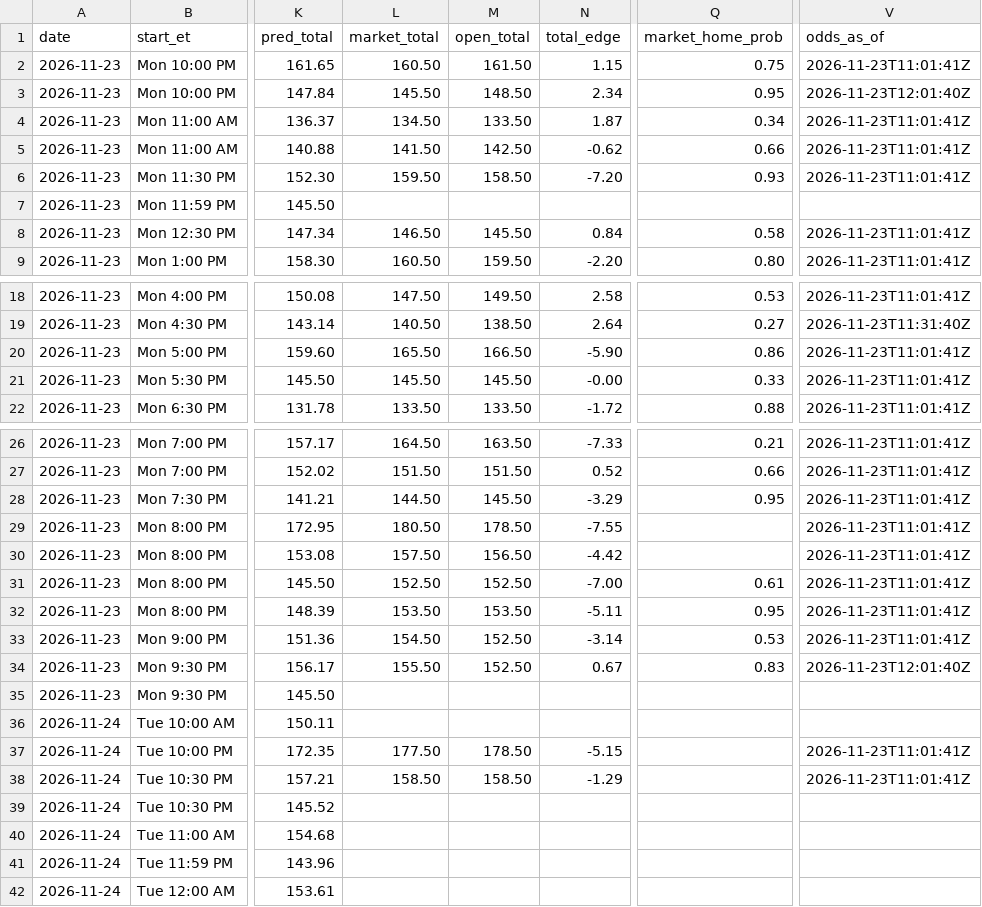
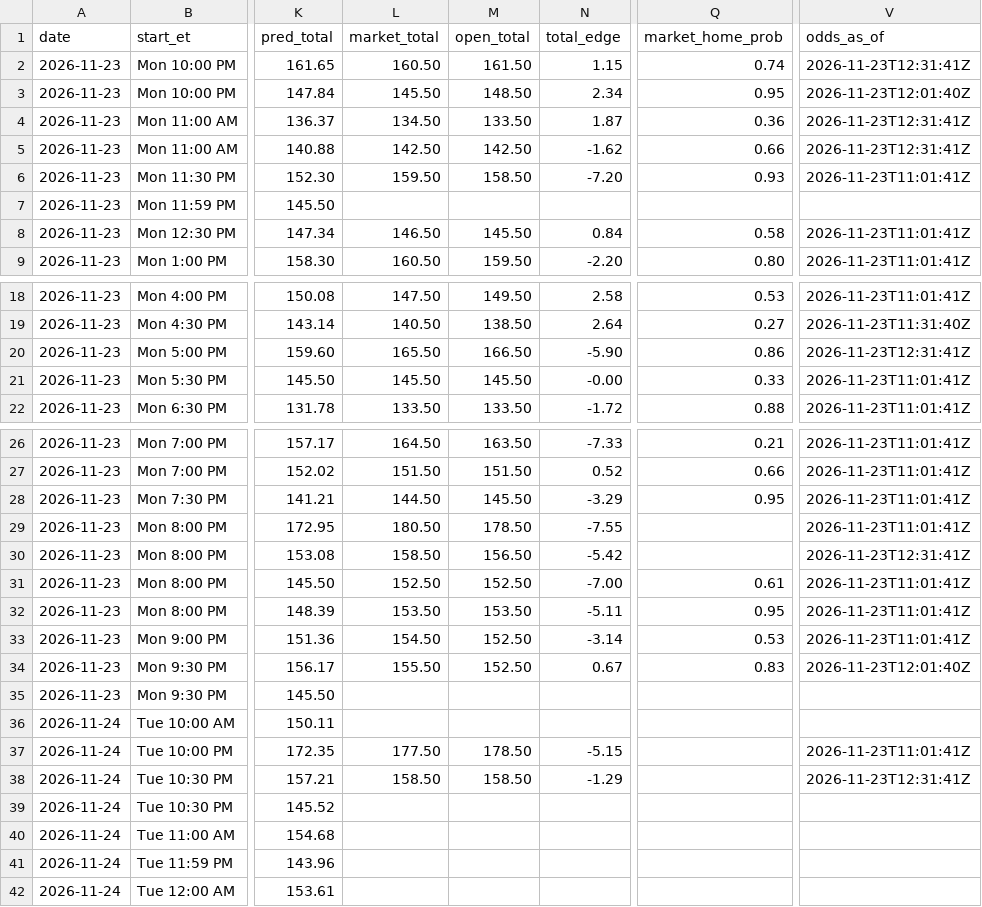
Before and after one commit to kjgruber47/cbb-model, a CSV file: data/live/predictions/2026-11-23.csv, drawn as a sheet; only a part is shown, gaps mark what is left out; the diff names each change by its address in the sheet, - before the commit and + after, or states it on an @@ line.

```diff
--- a/data/live/predictions/2026-11-23.csv
+++ b/data/live/predictions/2026-11-23.csv
-Q2 (market_home_prob): 0.75
+Q2 (market_home_prob): 0.74
-V2 (odds_as_of): 2026-11-23T11:01:41Z
+V2 (odds_as_of): 2026-11-23T12:31:41Z
-Q4 (market_home_prob): 0.34
+Q4 (market_home_prob): 0.36
-V4:V5 (odds_as_of): 2026-11-23T11:01:41Z
+V4:V5 (odds_as_of): 2026-11-23T12:31:41Z
-L5 (market_total): 141.50
+L5 (market_total): 142.50
-N5 (total_edge): -0.62
+N5 (total_edge): -1.62
-V20 (odds_as_of): 2026-11-23T11:01:41Z
+V20 (odds_as_of): 2026-11-23T12:31:41Z
-L30 (market_total): 157.50
+L30 (market_total): 158.50
-N30 (total_edge): -4.42
+N30 (total_edge): -5.42
-V30 (odds_as_of): 2026-11-23T11:01:41Z
+V30 (odds_as_of): 2026-11-23T12:31:41Z
-V38 (odds_as_of): 2026-11-23T11:01:41Z
+V38 (odds_as_of): 2026-11-23T12:31:41Z
```
Also changed, not shown: data/live/slate_latest.csv, 3 other files.
